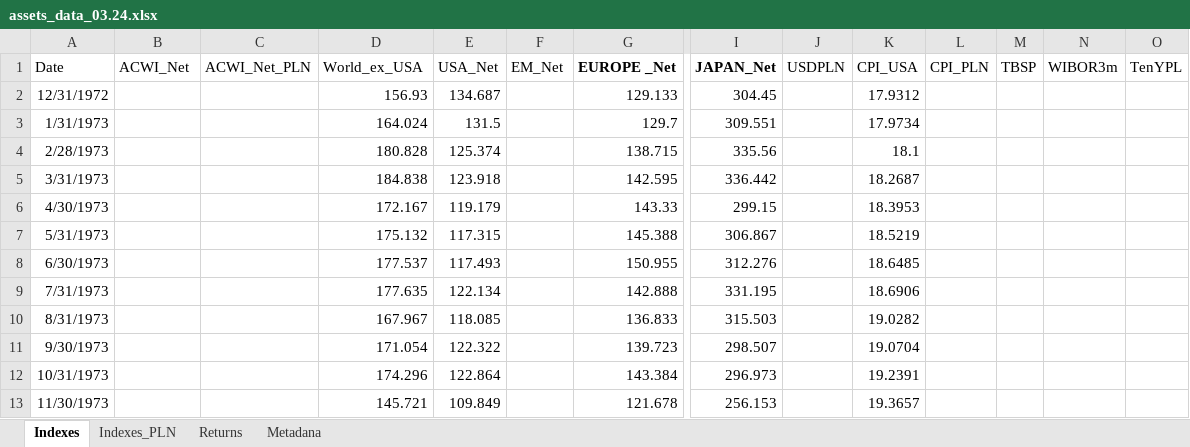
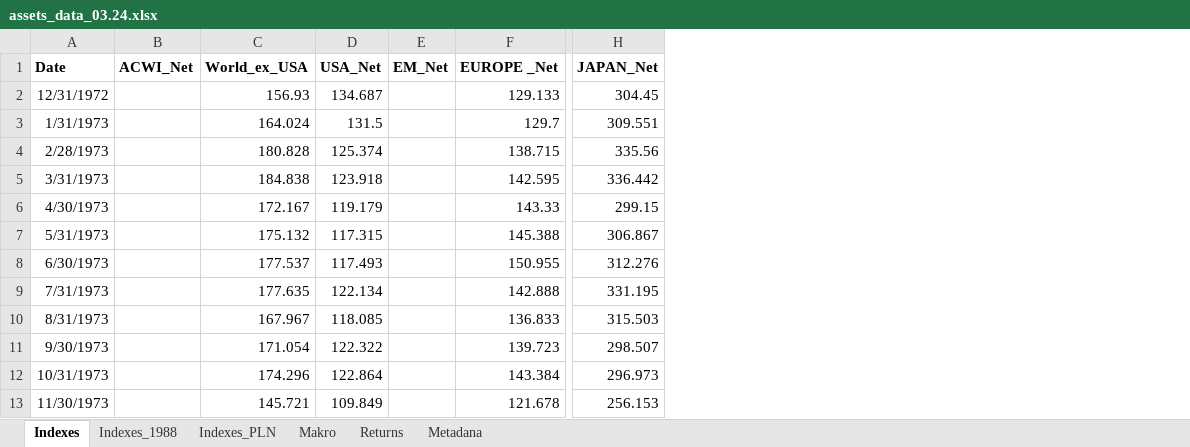
Before and after one commit to msz13/Goal-Based-Investing, an Excel workbook: julia_msp/assets_data_03.24.xlsx, sheet Indexes, drawn as a sheet; only a part is shown, gaps mark what is left out; values as stored, in another font and other column widths than the file's, no borders; removed rows and columns are numbered as before the commit, all else as after; the diff names each change by its address in the sheet, - before the commit and + after, or states it on an @@ line.

```diff
--- a/julia_msp/assets_data_03.24.xlsx (sheet Indexes)
+++ b/julia_msp/assets_data_03.24.xlsx (sheet Indexes)
+sheet tab: Indexes_1988
+sheet tab: Makro
-column C (ACWI_Net_PLN), empty
-column J (USDPLN), empty
-column K (CPI_USA), rows 2-13: 17.9312 | 17.9734 | 18.1 | 18.2687 | 18.3953 | 18.5219 | 18.6485 | 18.6906 | 19.0282 | 19.0704 | 19.2391 | 19.3657
-column L (CPI_PLN), empty
-column M (TBSP), empty
-column N (WIBOR3m), empty
-column O (TenYPL), empty
-A1:B1 bold: off
+A1:B1 bold: on
-C1:E1 bold: off
+C1:E1 bold: on
```
Also changed, not shown: formulas that keep their value, 1 other file.
